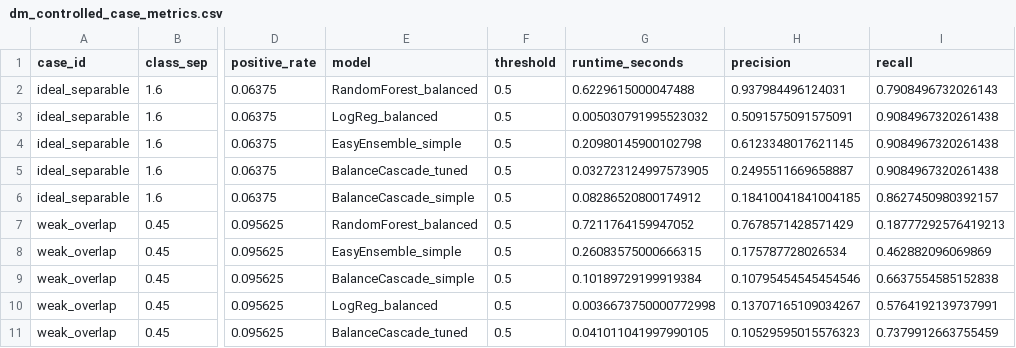
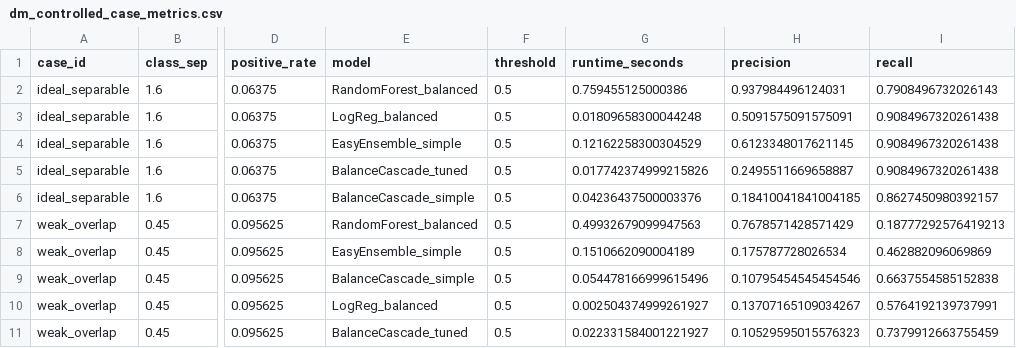
Before and after one commit to tadyuh76/data-mining-final, a CSV file: outputs/tables/dm_controlled_case_metrics.csv, drawn as a sheet; only a part is shown, gaps mark what is left out; the diff names each change by its address in the sheet, - before the commit and + after, or states it on an @@ line.

```diff
--- a/outputs/tables/dm_controlled_case_metrics.csv
+++ b/outputs/tables/dm_controlled_case_metrics.csv
-G2 (runtime_seconds): 0.6229615000047488
+G2 (runtime_seconds): 0.759455125000386
-G3 (runtime_seconds): 0.005030791995523032
+G3 (runtime_seconds): 0.01809658300044248
-G4 (runtime_seconds): 0.20980145900102798
+G4 (runtime_seconds): 0.12162258300304529
-G5 (runtime_seconds): 0.032723124997573905
+G5 (runtime_seconds): 0.017742374999215826
-G6 (runtime_seconds): 0.08286520800174912
+G6 (runtime_seconds): 0.04236437500003376
-G7 (runtime_seconds): 0.7211764159947052
+G7 (runtime_seconds): 0.49932679099947563
-G8 (runtime_seconds): 0.26083575000666315
+G8 (runtime_seconds): 0.1510662090004189
-G9 (runtime_seconds): 0.10189729199919384
+G9 (runtime_seconds): 0.054478166999615496
-G10 (runtime_seconds): 0.0036673750000772998
+G10 (runtime_seconds): 0.002504374999261927
-G11 (runtime_seconds): 0.041011041997990105
+G11 (runtime_seconds): 0.022331584001221927
```
Also changed, not shown: outputs/tables/dm_model_metrics.csv, outputs/tables/dm_seed_stability_metrics.csv, 16 other files.
